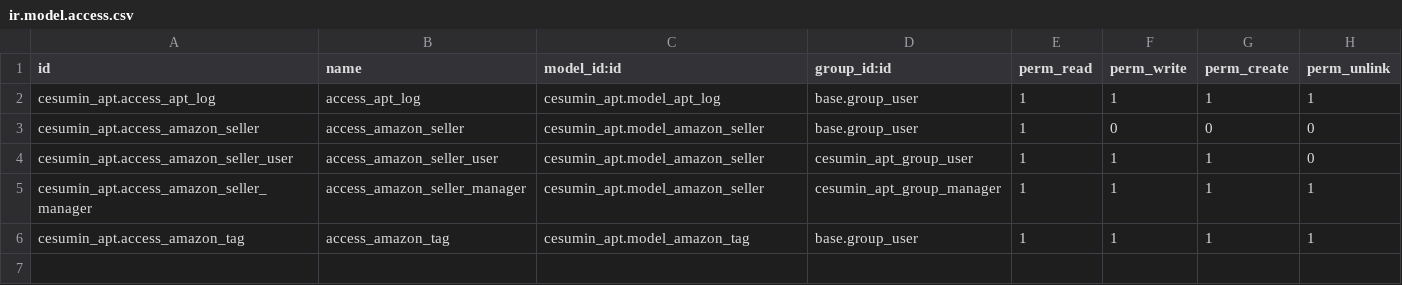
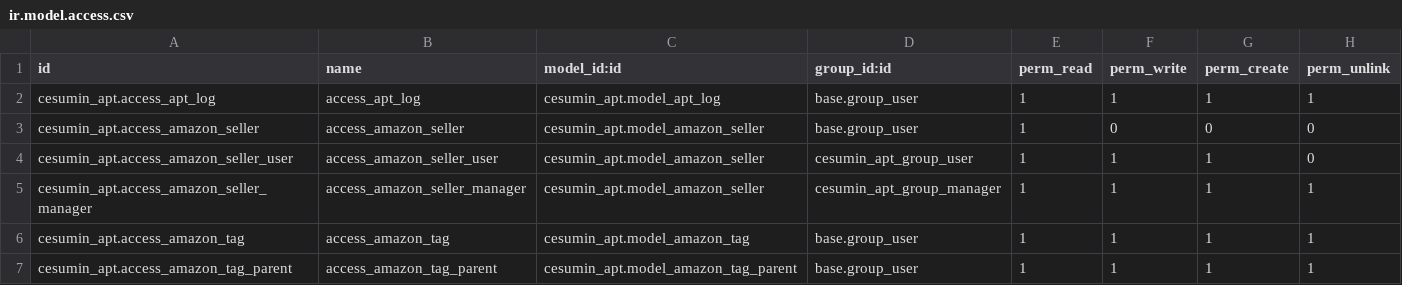
Before and after one commit to JessieDani/OdooCourse, a CSV file: cesumin_apt/security/ir.model.access.csv, drawn as a sheet; the diff names each change by its address in the sheet, - before the commit and + after, or states it on an @@ line.

Commit message:
[IMP]cesumin_apt: migration script example

```diff
--- a/cesumin_apt/security/ir.model.access.csv
+++ b/cesumin_apt/security/ir.model.access.csv
+row 7: cesumin_apt.access_amazon_tag_parent | access_amazon_tag_parent | cesumin_apt.model_amazon_tag_parent | base.group_user | 1 | 1 | 1 | 1
```
Also changed, not shown: 7 other files.
